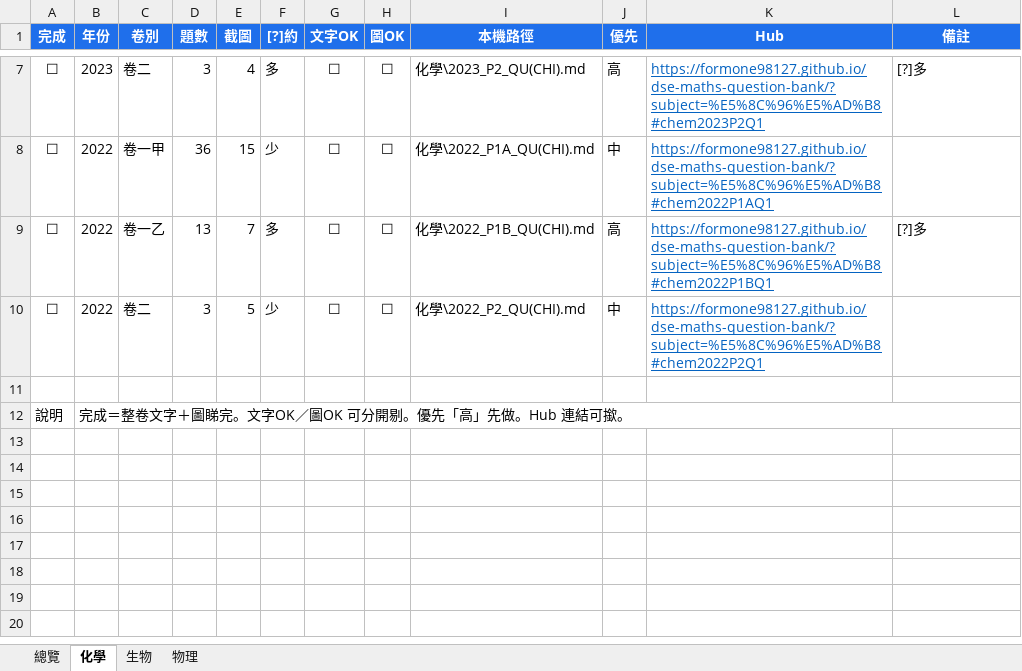
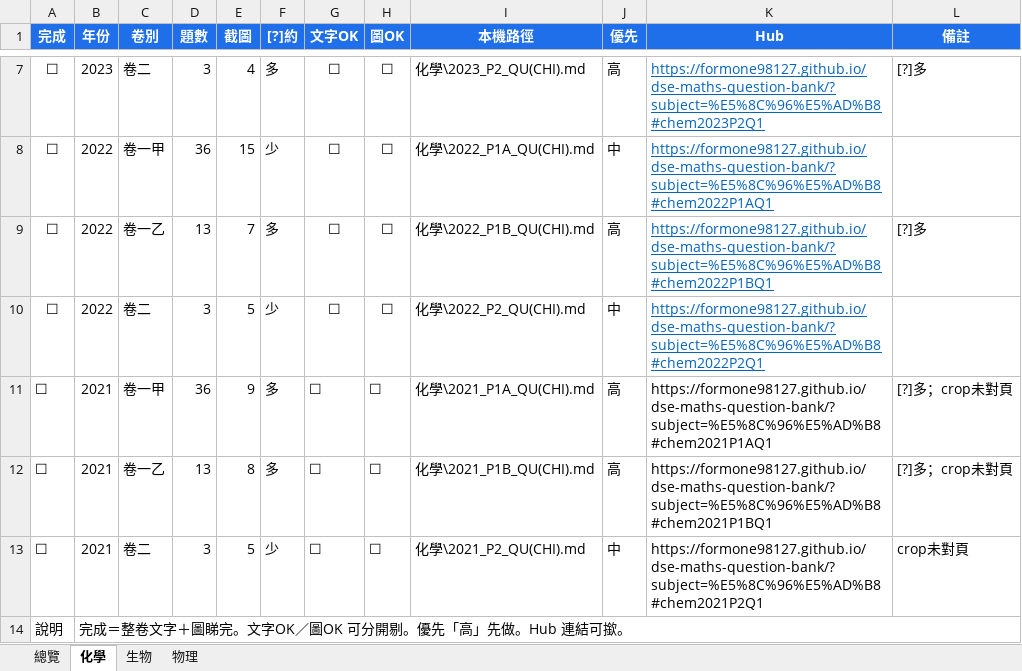
Before and after one commit to formone98127/dse-maths-question-bank, an Excel workbook: 理科第2層_校對表.xlsx, sheet 化學, drawn as a sheet; only a part is shown, gaps mark what is left out; values as stored, in another font and other column widths than the file's, no borders; the diff names each change by its address in the sheet, - before the commit and + after, or states it on an @@ line.

```diff
--- a/理科第2層_校對表.xlsx (sheet 化學)
+++ b/理科第2層_校對表.xlsx (sheet 化學)
-row 11: (empty)
+row 11: ☐ | 2021 | 卷一甲 | 36 | 9 | 多 | ☐ | ☐ | 化學\2021_P1A_QU(CHI).md | 高 | https://formone98127.github.io/dse-maths-question-bank/?subject=%E5%8C%96%E5%AD%B8#chem2021P1AQ1 | [?]多；crop未對頁
+row 12: ☐ | 2021 | 卷一乙 | 13 | 8 | 多 | ☐ | ☐ | 化學\2021_P1B_QU(CHI).md | 高 | https://formone98127.github.io/dse-maths-question-bank/?subject=%E5%8C%96%E5%AD%B8#chem2021P1BQ1 | [?]多；crop未對頁
+row 13: ☐ | 2021 | 卷二 | 3 | 5 | 少 | ☐ | ☐ | 化學\2021_P2_QU(CHI).md | 中 | https://formone98127.github.io/dse-maths-question-bank/?subject=%E5%8C%96%E5%AD%B8#chem2021P2Q1 | crop未對頁
```
Also changed, not shown: sheet 總覽, 53 other files.
